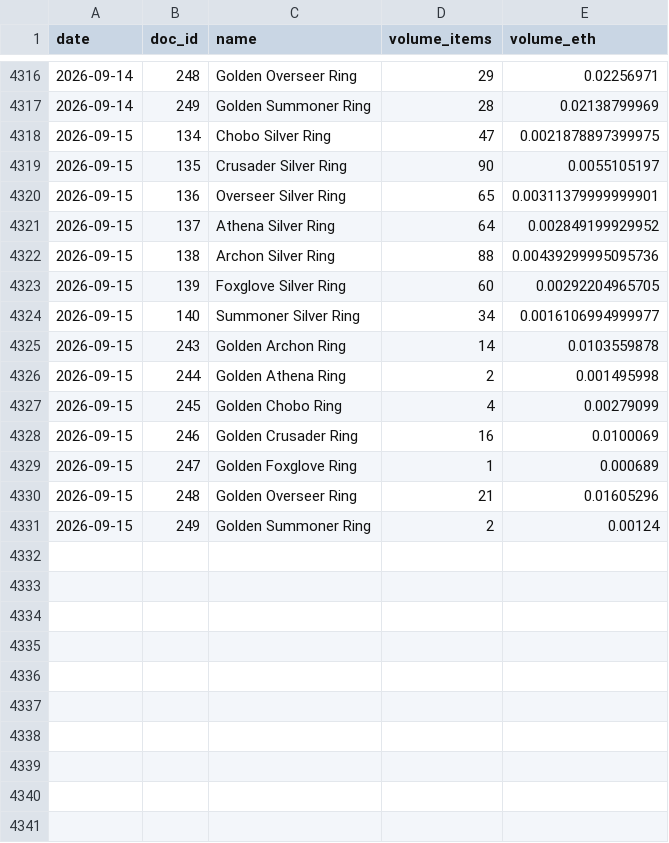
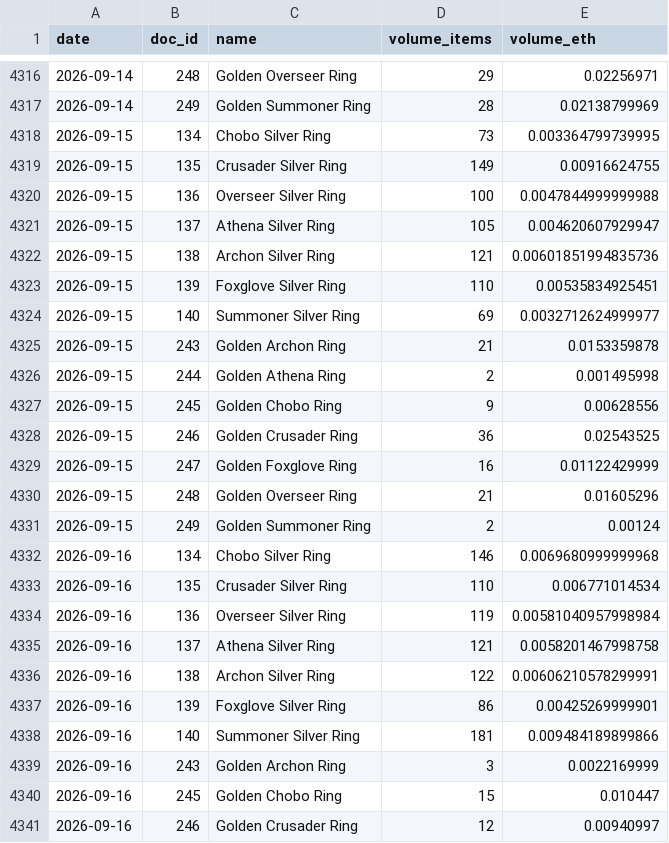
Before and after one commit to Cryptologist99/gigaverse-awakening-tracker, a CSV file: data/ring_price_daily.csv, drawn as a sheet; only a part is shown, gaps mark what is left out; the diff covers the shown part only.

```diff
--- a/data/ring_price_daily.csv
+++ b/data/ring_price_daily.csv
@@ -4317,15 +4317,25 @@ date,doc_id,name,volume_items,volume_eth
 2026-09-14,249,Golden Summoner Ring,28,0.02138799969
-2026-09-15,134,Chobo Silver Ring,47,0.0021878897399975
-2026-09-15,135,Crusader Silver Ring,90,0.0055105197
-2026-09-15,136,Overseer Silver Ring,65,0.00311379999999901
-2026-09-15,137,Athena Silver Ring,64,0.002849199929952
-2026-09-15,138,Archon Silver Ring,88,0.00439299995095736
-2026-09-15,139,Foxglove Silver Ring,60,0.00292204965705
-2026-09-15,140,Summoner Silver Ring,34,0.0016106994999977
-2026-09-15,243,Golden Archon Ring,14,0.0103559878
+2026-09-15,134,Chobo Silver Ring,73,0.003364799739995
+2026-09-15,135,Crusader Silver Ring,149,0.00916624755
+2026-09-15,136,Overseer Silver Ring,100,0.0047844999999988
+2026-09-15,137,Athena Silver Ring,105,0.004620607929947
+2026-09-15,138,Archon Silver Ring,121,0.00601851994835736
+2026-09-15,139,Foxglove Silver Ring,110,0.00535834925451
+2026-09-15,140,Summoner Silver Ring,69,0.0032712624999977
+2026-09-15,243,Golden Archon Ring,21,0.0153359878
 2026-09-15,244,Golden Athena Ring,2,0.001495998
-2026-09-15,245,Golden Chobo Ring,4,0.00279099
-2026-09-15,246,Golden Crusader Ring,16,0.0100069
-2026-09-15,247,Golden Foxglove Ring,1,0.000689
+2026-09-15,245,Golden Chobo Ring,9,0.00628556
+2026-09-15,246,Golden Crusader Ring,36,0.02543525
+2026-09-15,247,Golden Foxglove Ring,16,0.01122429999
 2026-09-15,248,Golden Overseer Ring,21,0.01605296
 2026-09-15,249,Golden Summoner Ring,2,0.00124
+2026-09-16,134,Chobo Silver Ring,146,0.0069680999999968
+2026-09-16,135,Crusader Silver Ring,110,0.006771014534
+2026-09-16,136,Overseer Silver Ring,119,0.00581040957998984
+2026-09-16,137,Athena Silver Ring,121,0.0058201467998758
+2026-09-16,138,Archon Silver Ring,122,0.00606210578299991
+2026-09-16,139,Foxglove Silver Ring,86,0.00425269999901
+2026-09-16,140,Summoner Silver Ring,181,0.009484189899866
+2026-09-16,243,Golden Archon Ring,3,0.0022169999
+2026-09-16,245,Golden Chobo Ring,15,0.010447
+2026-09-16,246,Golden Crusader Ring,12,0.00940997
```
Also changed, not shown: 2 added rows elsewhere in this file, data/eth_usd_daily.csv, data/ring_floor_history.csv, 4 other files.
